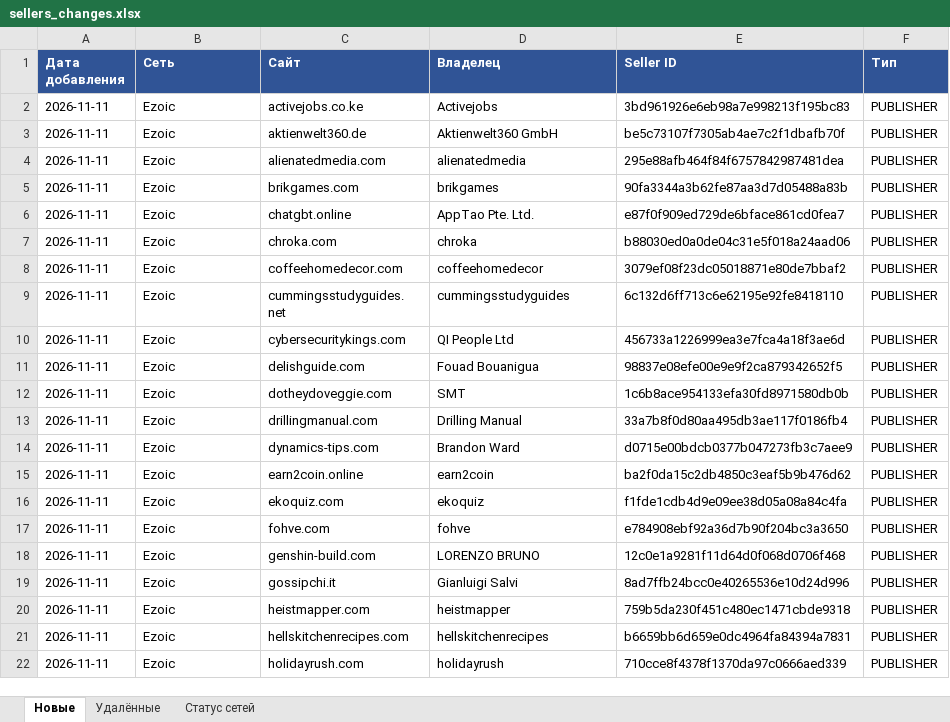
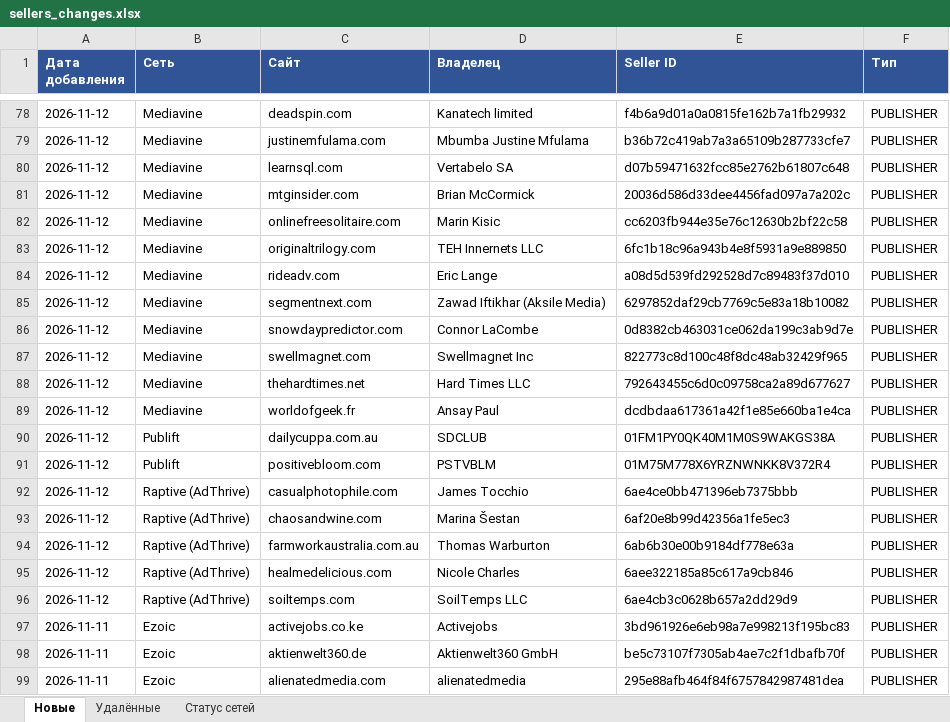
Before and after one commit to gkachalov/ads, an Excel workbook: sellers_changes.xlsx, sheet Новые, drawn as a sheet; only a part is shown, gaps mark what is left out; the shorter side is filled out with more unchanged rows; values as stored, in another font and other column widths than the file's, no borders; the diff covers the shown part only; the diff names each change by its address in the sheet, - before the commit and + after, or states it on an @@ line.

```diff
--- a/sellers_changes.xlsx (sheet Новые)
+++ b/sellers_changes.xlsx (sheet Новые)
+row 78: 2026-11-12 | Mediavine | deadspin.com | Kanatech limited | f4b6a9d01a0a0815fe162b7a1fb29932 | PUBLISHER
+row 79: 2026-11-12 | Mediavine | justinemfulama.com | Mbumba Justine Mfulama | b36b72c419ab7a3a65109b287733cfe7 | PUBLISHER
+row 80: 2026-11-12 | Mediavine | learnsql.com | Vertabelo SA | d07b59471632fcc85e2762b61807c648 | PUBLISHER
+row 81: 2026-11-12 | Mediavine | mtginsider.com | Brian McCormick | 20036d586d33dee4456fad097a7a202c | PUBLISHER
+row 82: 2026-11-12 | Mediavine | onlinefreesolitaire.com | Marin Kisic | cc6203fb944e35e76c12630b2bf22c58 | PUBLISHER
+row 83: 2026-11-12 | Mediavine | originaltrilogy.com | TEH Innernets LLC | 6fc1b18c96a943b4e8f5931a9e889850 | PUBLISHER
+row 84: 2026-11-12 | Mediavine | rideadv.com | Eric Lange | a08d5d539fd292528d7c89483f37d010 | PUBLISHER
+row 85: 2026-11-12 | Mediavine | segmentnext.com | Zawad Iftikhar (Aksile Media) | 6297852daf29cb7769c5e83a18b10082 | PUBLISHER
+row 86: 2026-11-12 | Mediavine | snowdaypredictor.com | Connor LaCombe | 0d8382cb463031ce062da199c3ab9d7e | PUBLISHER
+row 87: 2026-11-12 | Mediavine | swellmagnet.com | Swellmagnet Inc | 822773c8d100c48f8dc48ab32429f965 | PUBLISHER
+row 88: 2026-11-12 | Mediavine | thehardtimes.net | Hard Times LLC | 792643455c6d0c09758ca2a89d677627 | PUBLISHER
+row 89: 2026-11-12 | Mediavine | worldofgeek.fr | Ansay Paul | dcdbdaa617361a42f1e85e660ba1e4ca | PUBLISHER
+row 90: 2026-11-12 | Publift | dailycuppa.com.au | SDCLUB | 01FM1PY0QK40M1M0S9WAKGS38A | PUBLISHER
+row 91: 2026-11-12 | Publift | positivebloom.com | PSTVBLM | 01M75M778X6YRZNWNKK8V372R4 | PUBLISHER
+row 92: 2026-11-12 | Raptive (AdThrive) | casualphotophile.com | James Tocchio | 6ae4ce0bb471396eb7375bbb | PUBLISHER
+row 93: 2026-11-12 | Raptive (AdThrive) | chaosandwine.com | Marina Šestan | 6af20e8b99d42356a1fe5ec3 | PUBLISHER
+row 94: 2026-11-12 | Raptive (AdThrive) | farmworkaustralia.com.au | Thomas Warburton | 6ab6b30e00b9184df778e63a | PUBLISHER
+row 95: 2026-11-12 | Raptive (AdThrive) | healmedelicious.com | Nicole Charles | 6aee322185a85c617a9cb846 | PUBLISHER
+row 96: 2026-11-12 | Raptive (AdThrive) | soiltemps.com | SoilTemps LLC | 6ae4cb3c0628b657a2dd29d9 | PUBLISHER
```
Also changed, not shown: 76 added rows elsewhere in this sheet, sheet Удалённые, sheet Статус сетей, 3 other files.
